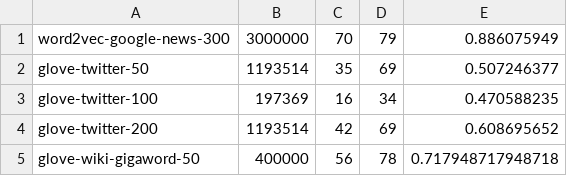
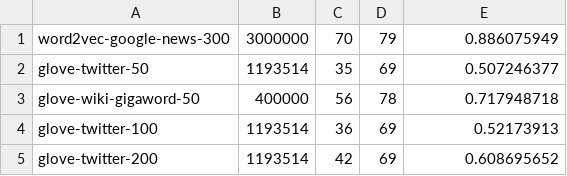
Before and after one commit to ghaithsabbagh/Comp472-MiniProject1-, a CSV file: analysis.csv, drawn as a sheet.

Commit message:
Add files via upload

```diff
--- a/analysis.csv
+++ b/analysis.csv
@@ -2,4 +2,4 @@ word2vec-google-news-300,"	3000000",70,79,0.886075949
 glove-twitter-50,1193514,35,69,0.507246377
-glove-twitter-100,197369,16,34,0.470588235
+glove-wiki-gigaword-50,400000,56,78,0.717948718
+glove-twitter-100,1193514,36,69,0.52173913
 glove-twitter-200,1193514,42,69,0.608695652
-glove-wiki-gigaword-50,400000,56,78,0.717948717948718
```
